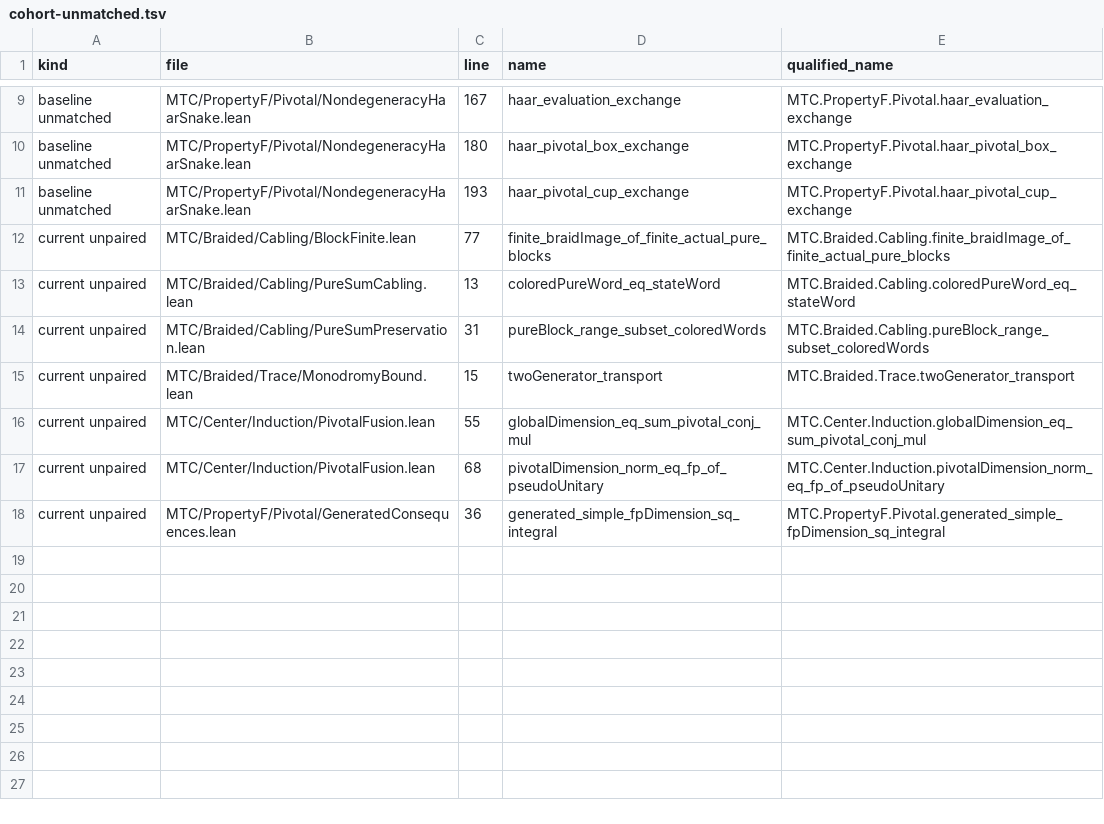
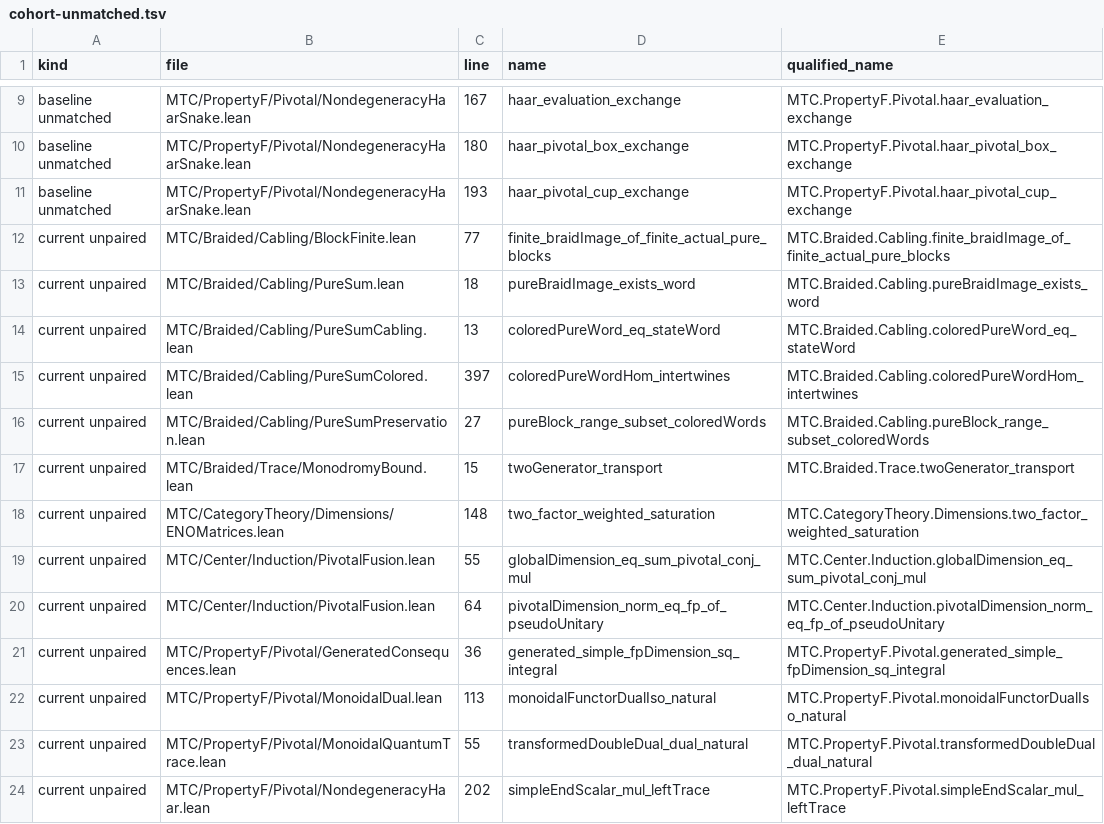
Before and after one commit to project-numina/mtc, a TSV file: docs/style/cohort-unmatched.tsv, drawn as a sheet; only a part is shown, gaps mark what is left out.

```diff
--- a/docs/style/cohort-unmatched.tsv
+++ b/docs/style/cohort-unmatched.tsv
@@ -12,7 +12,13 @@ baseline unmatched	MTC/PropertyF/Pivotal/NondegeneracyHaarSnake.lean	193	haar_pi
 current unpaired	MTC/Braided/Cabling/BlockFinite.lean	77	finite_braidImage_of_finite_actual_pure_blocks	MTC.Braided.Cabling.finite_braidImage_of_finite_actual_pure_blocks
+current unpaired	MTC/Braided/Cabling/PureSum.lean	18	pureBraidImage_exists_word	MTC.Braided.Cabling.pureBraidImage_exists_word
 current unpaired	MTC/Braided/Cabling/PureSumCabling.lean	13	coloredPureWord_eq_stateWord	MTC.Braided.Cabling.coloredPureWord_eq_stateWord
-current unpaired	MTC/Braided/Cabling/PureSumPreservation.lean	31	pureBlock_range_subset_coloredWords	MTC.Braided.Cabling.pureBlock_range_subset_coloredWords
+current unpaired	MTC/Braided/Cabling/PureSumColored.lean	397	coloredPureWordHom_intertwines	MTC.Braided.Cabling.coloredPureWordHom_intertwines
+current unpaired	MTC/Braided/Cabling/PureSumPreservation.lean	27	pureBlock_range_subset_coloredWords	MTC.Braided.Cabling.pureBlock_range_subset_coloredWords
 current unpaired	MTC/Braided/Trace/MonodromyBound.lean	15	twoGenerator_transport	MTC.Braided.Trace.twoGenerator_transport
+current unpaired	MTC/CategoryTheory/Dimensions/ENOMatrices.lean	148	two_factor_weighted_saturation	MTC.CategoryTheory.Dimensions.two_factor_weighted_saturation
 current unpaired	MTC/Center/Induction/PivotalFusion.lean	55	globalDimension_eq_sum_pivotal_conj_mul	MTC.Center.Induction.globalDimension_eq_sum_pivotal_conj_mul
-current unpaired	MTC/Center/Induction/PivotalFusion.lean	68	pivotalDimension_norm_eq_fp_of_pseudoUnitary	MTC.Center.Induction.pivotalDimension_norm_eq_fp_of_pseudoUnitary
+current unpaired	MTC/Center/Induction/PivotalFusion.lean	64	pivotalDimension_norm_eq_fp_of_pseudoUnitary	MTC.Center.Induction.pivotalDimension_norm_eq_fp_of_pseudoUnitary
 current unpaired	MTC/PropertyF/Pivotal/GeneratedConsequences.lean	36	generated_simple_fpDimension_sq_integral	MTC.PropertyF.Pivotal.generated_simple_fpDimension_sq_integral
+current unpaired	MTC/PropertyF/Pivotal/MonoidalDual.lean	113	monoidalFunctorDualIso_natural	MTC.PropertyF.Pivotal.monoidalFunctorDualIso_natural
+current unpaired	MTC/PropertyF/Pivotal/MonoidalQuantumTrace.lean	55	transformedDoubleDual_dual_natural	MTC.PropertyF.Pivotal.transformedDoubleDual_dual_natural
+current unpaired	MTC/PropertyF/Pivotal/NondegeneracyHaar.lean	202	simpleEndScalar_mul_leftTrace	MTC.PropertyF.Pivotal.simpleEndScalar_mul_leftTrace
```
Also changed, not shown: docs/style/all-new-proofs.tsv, docs/style/environment-only-theorems.tsv, 12 other files.
